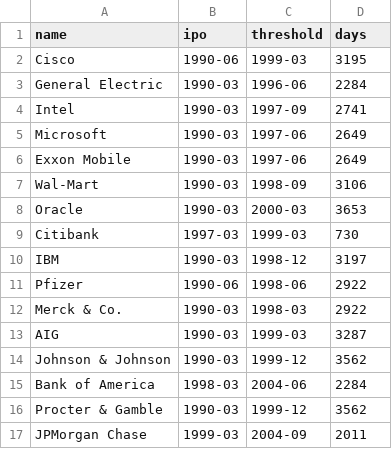
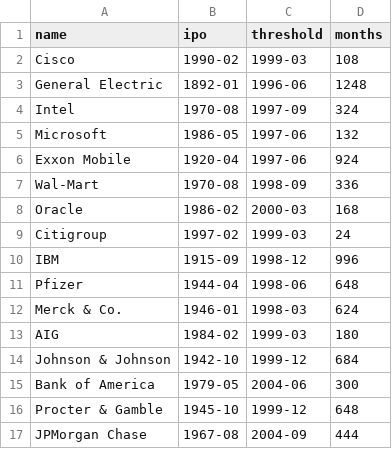
Before and after one commit to bizweekgraphics/so_many_lines_chart, a TSV file: days_to_threshold.tsv, drawn as a sheet; only a part is shown; the diff covers the shown part only.

Commit message:
switching from days to months for basic measurement of timespan. repurposing gradient to add fadeout.

```diff
--- a/days_to_threshold.tsv
+++ b/days_to_threshold.tsv
@@ -1,17 +1,17 @@
-name	ipo	threshold	days
-Cisco	1990-06	1999-03	3195
-General Electric	1990-03	1996-06	2284
-Intel	1990-03	1997-09	2741
-Microsoft	1990-03	1997-06	2649
-Exxon Mobile	1990-03	1997-06	2649
-Wal-Mart	1990-03	1998-09	3106
-Oracle	1990-03	2000-03	3653
-Citibank	1997-03	1999-03	730
-IBM	1990-03	1998-12	3197
-Pfizer 	1990-06	1998-06	2922
-Merck & Co.	1990-03	1998-03	2922
-AIG	1990-03	1999-03	3287
-Johnson & Johnson	1990-03	1999-12	3562
-Bank of America	1998-03	2004-06	2284
-Procter & Gamble	1990-03	1999-12	3562
-JPMorgan Chase	1999-03	2004-09	2011
+name	ipo	threshold	months
+Cisco	1990-02	1999-03	108
+General Electric	1892-01	1996-06	1248
+Intel	1970-08	1997-09	324
+Microsoft	1986-05	1997-06	132
+Exxon Mobile	1920-04	1997-06	924
+Wal-Mart	1970-08	1998-09	336
+Oracle	1986-02	2000-03	168
+Citigroup	1997-02	1999-03	24
+IBM	1915-09	1998-12	996
+Pfizer 	1944-04	1998-06	648
+Merck & Co.	1946-01	1998-03	624
+AIG	1984-02	1999-03	180
+Johnson & Johnson	1942-10	1999-12	684
+Bank of America	1979-05	2004-06	300
+Procter & Gamble	1945-10	1999-12	648
+JPMorgan Chase	1967-08	2004-09	444
```
Also changed, not shown: 19 edited cells elsewhere in this file, market_cap.tsv, 1 other file.
